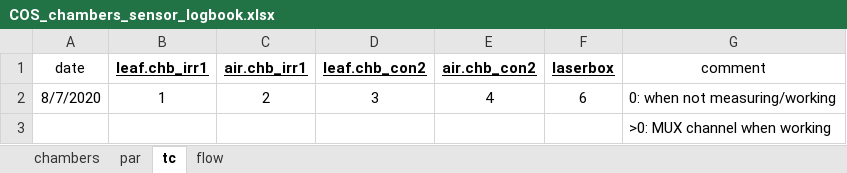
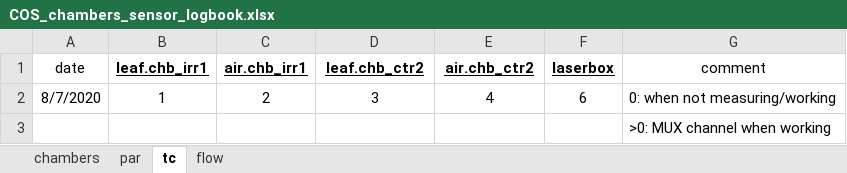
Before and after one commit to kebasaa/Laser-chamber-fluxes-devel, an Excel workbook: 00_additional_data/COS_chambers_sensor_logbook.xlsx, sheet tc, drawn as a sheet; values as stored, in another font and other column widths than the file's, no borders; the diff names each change by its address in the sheet, - before the commit and + after, or states it on an @@ line.

```diff
--- a/00_additional_data/COS_chambers_sensor_logbook.xlsx (sheet tc)
+++ b/00_additional_data/COS_chambers_sensor_logbook.xlsx (sheet tc)
-D1: leaf.chb_con2
+D1: leaf.chb_ctr2
-E1: air.chb_con2
+E1: air.chb_ctr2
```
Also changed, not shown: sheet par, sheet flow, sheet chambers, 00_additional_data/COS_surface_area.xlsx, 00_additional_data/COS_timing.xlsx, 9 other files.
